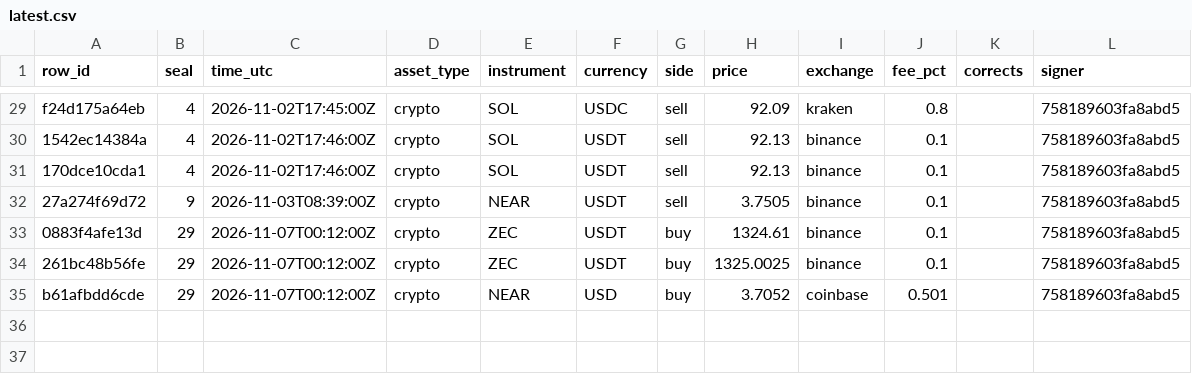
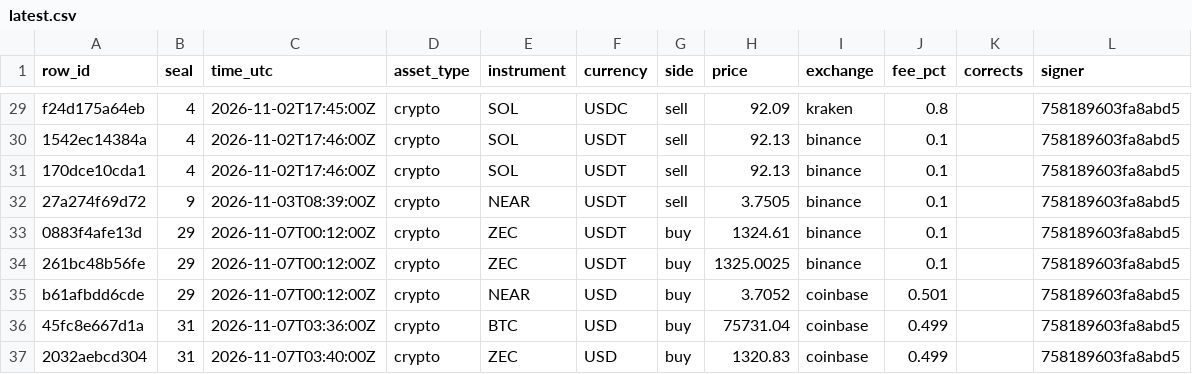
Before and after one commit to Botsfolio/trading-records, a CSV file: real-money/latest.csv, drawn as a sheet; only a part is shown, gaps mark what is left out.

Commit message:
Seal 000031

```diff
--- a/real-money/latest.csv
+++ b/real-money/latest.csv
@@ -35 +35,3 @@ f24d175a64eb,4,2026-11-02T17:45:00Z,crypto,SOL,USDC,sell,92.09,kraken,0.8,,75818
 b61afbdd6cde,29,2026-11-07T00:12:00Z,crypto,NEAR,USD,buy,3.7052,coinbase,0.501,,758189603fa8abd5
+45fc8e667d1a,31,2026-11-07T03:36:00Z,crypto,BTC,USD,buy,75731.04,coinbase,0.499,,758189603fa8abd5
+2032aebcd304,31,2026-11-07T03:40:00Z,crypto,ZEC,USD,buy,1320.83,coinbase,0.499,,758189603fa8abd5
```
Also changed, not shown: 5 other files.
